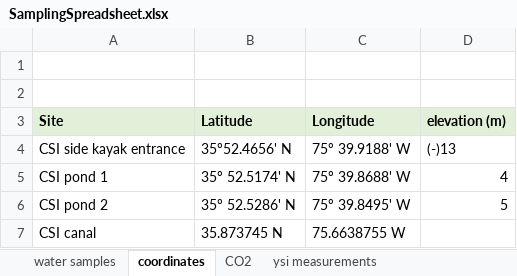
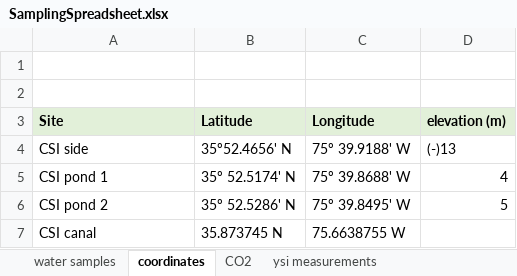
Before and after one commit to kemerso/CurrituckCroatanCarbon2023, an Excel workbook: SamplingSpreadsheet.xlsx, sheet coordinates, drawn as a sheet; values as stored, in another font and other column widths than the file's, no borders; the diff names each change by its address in the sheet, - before the commit and + after, or states it on an @@ line.

```diff
--- a/SamplingSpreadsheet.xlsx (sheet coordinates)
+++ b/SamplingSpreadsheet.xlsx (sheet coordinates)
-A4 (Site): CSI side kayak entrance
+A4 (Site): CSI side
```
Also changed, not shown: sheet water samples, sheet ysi measurements.
